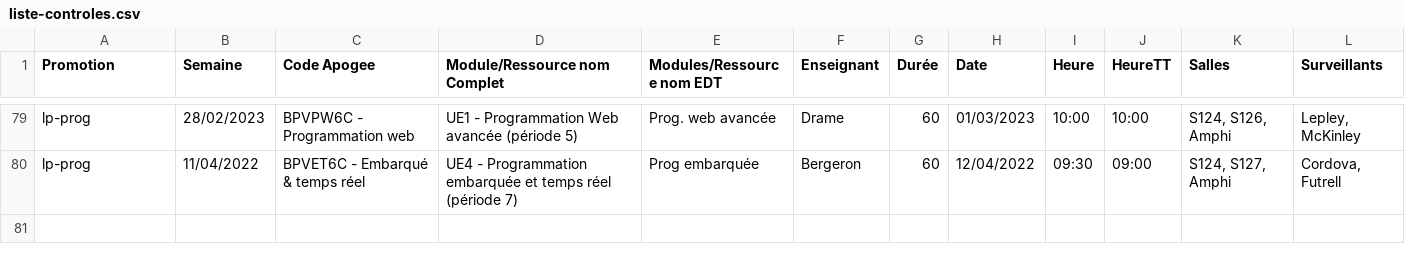
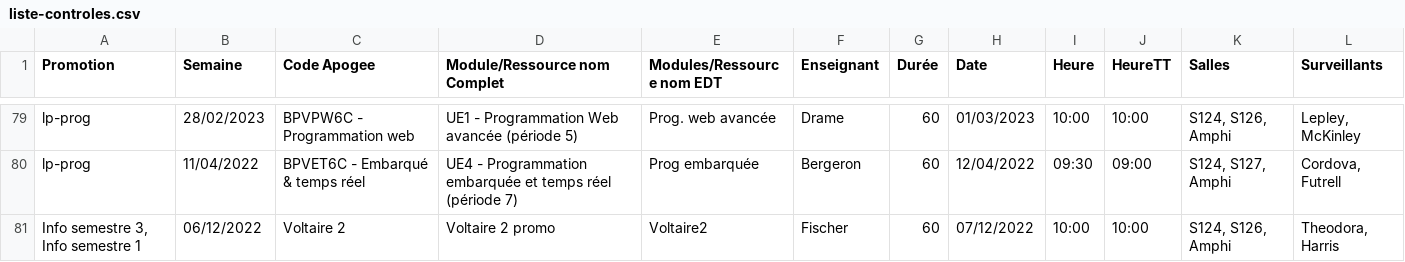
Before and after one commit to samuelhentrics/Controlo, a CSV file: src/Controles/liste-controles.csv, drawn as a sheet; only a part is shown, gaps mark what is left out; the diff names each change by its address in the sheet, - before the commit and + after, or states it on an @@ line.

Commit message:
Ajout d'un controle avec 2promotions

```diff
--- a/src/Controles/liste-controles.csv
+++ b/src/Controles/liste-controles.csv
+row 81: Info semestre 3, Info semestre 1 | 06/12/2022 | Voltaire 2 | Voltaire 2 promo | Voltaire2 | Fischer | 60 | 07/12/2022 | 10:00 | 10:00 | S124, S126, Amphi | Theodora, Harris
```
